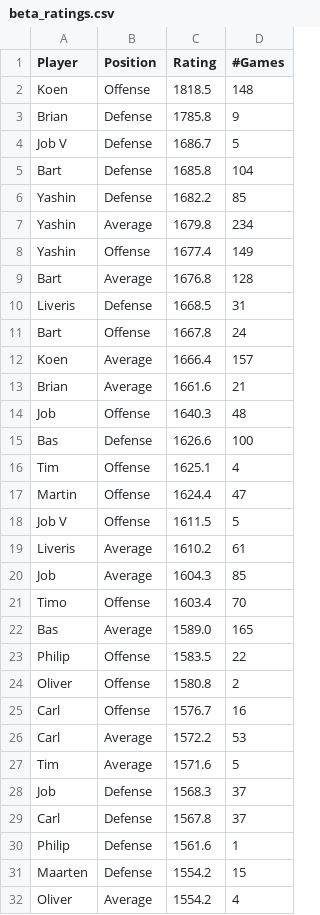
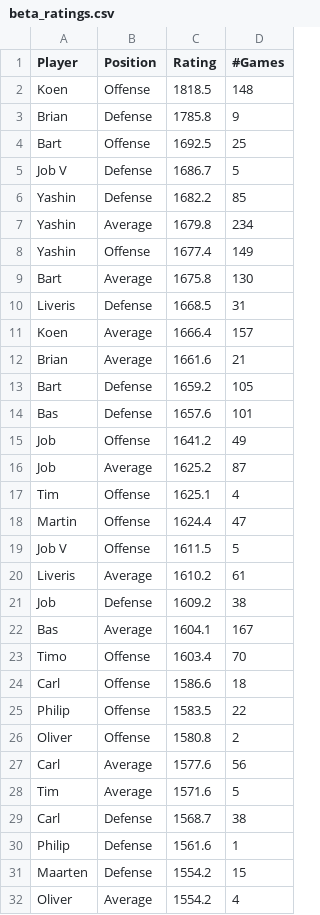
Before and after one commit to BartvonMeijenfeldt/fussball_rankings, a CSV file: beta_ratings.csv, drawn as a sheet; only a part is shown; the diff covers the shown part only.

```diff
--- a/beta_ratings.csv
+++ b/beta_ratings.csv
@@ -3,4 +3,4 @@ Koen,Offense,1818.5,148
 Brian,Defense,1785.8,9
+Bart,Offense,1692.5,25
 Job V,Defense,1686.7,5
-Bart,Defense,1685.8,104
 Yashin,Defense,1682.2,85
@@ -8,9 +8,10 @@ Yashin,Average,1679.8,234
 Yashin,Offense,1677.4,149
-Bart,Average,1676.8,128
+Bart,Average,1675.8,130
 Liveris,Defense,1668.5,31
-Bart,Offense,1667.8,24
 Koen,Average,1666.4,157
 Brian,Average,1661.6,21
-Job,Offense,1640.3,48
-Bas,Defense,1626.6,100
+Bart,Defense,1659.2,105
+Bas,Defense,1657.6,101
+Job,Offense,1641.2,49
+Job,Average,1625.2,87
 Tim,Offense,1625.1,4
@@ -19,12 +20,11 @@ Job V,Offense,1611.5,5
 Liveris,Average,1610.2,61
-Job,Average,1604.3,85
+Job,Defense,1609.2,38
+Bas,Average,1604.1,167
 Timo,Offense,1603.4,70
-Bas,Average,1589.0,165
+Carl,Offense,1586.6,18
 Philip,Offense,1583.5,22
 Oliver,Offense,1580.8,2
-Carl,Offense,1576.7,16
-Carl,Average,1572.2,53
+Carl,Average,1577.6,56
 Tim,Average,1571.6,5
-Job,Defense,1568.3,37
-Carl,Defense,1567.8,37
+Carl,Defense,1568.7,38
 Philip ,Defense,1561.6,1
```
Also changed, not shown: 15 added rows, 14 removed rows and 6 edited cells elsewhere in this file, calculations.csv, results_table_football.csv, 1 other file.
